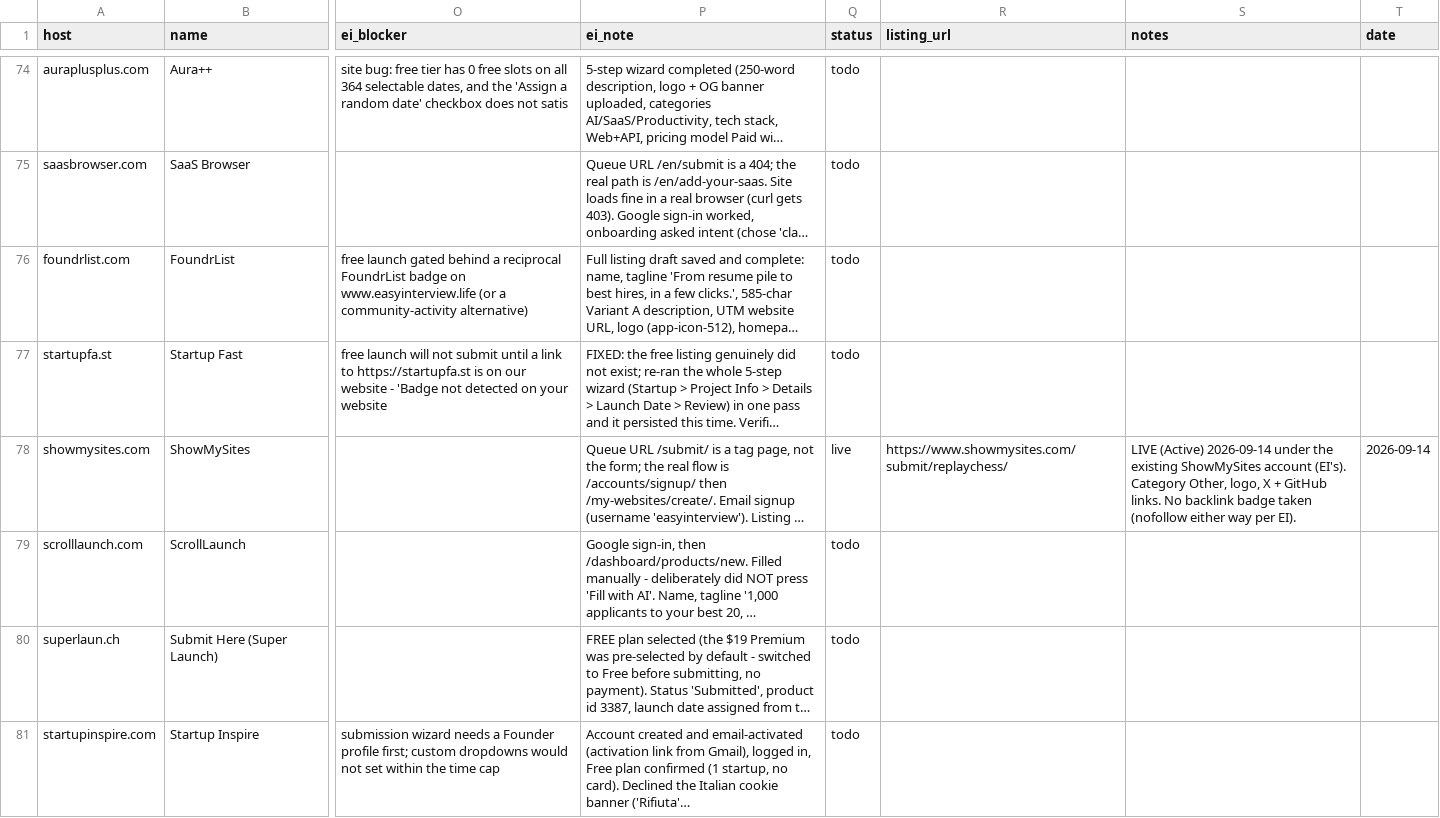
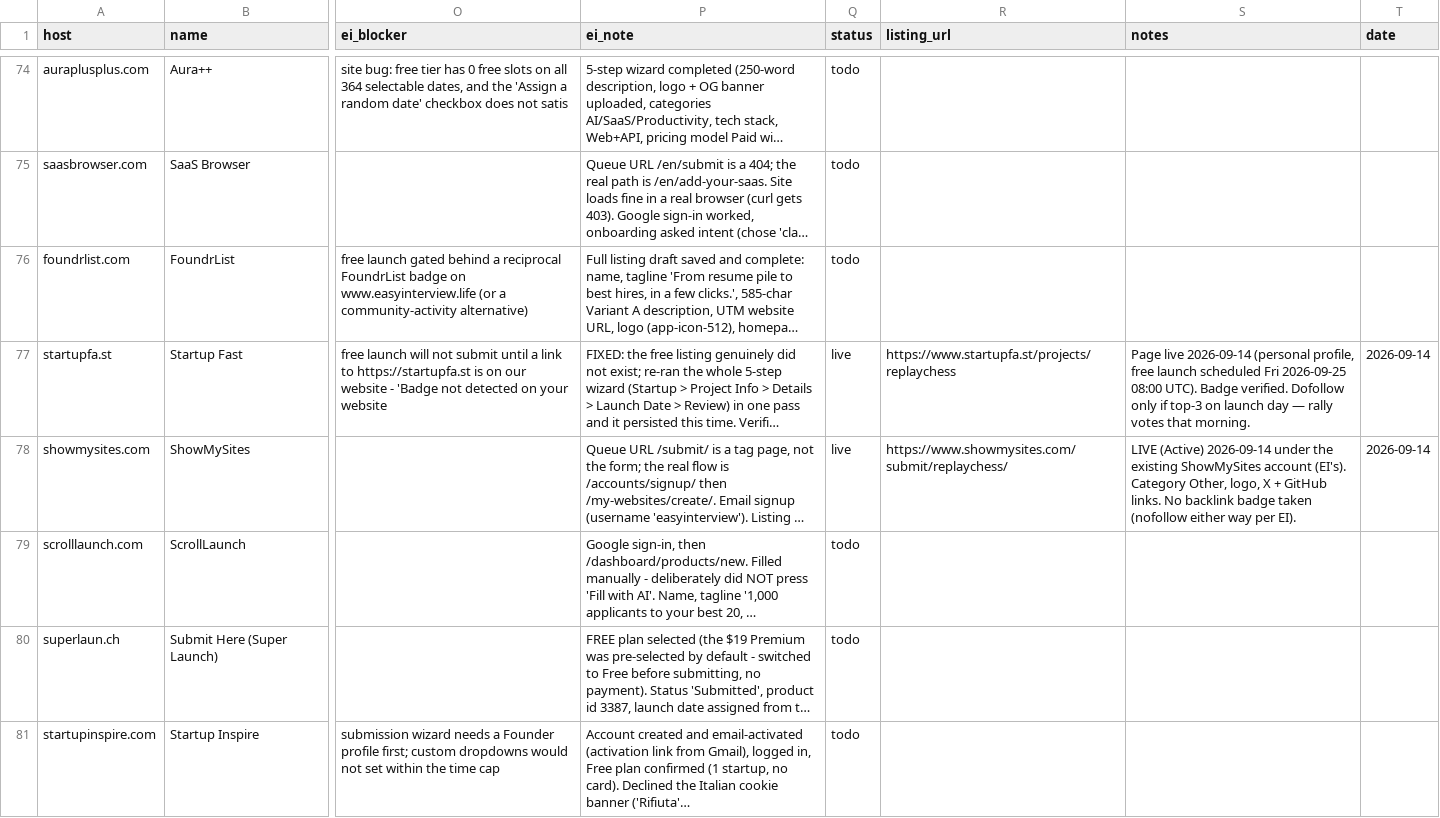
Before and after one commit to replay-chess/chess-battle-turbo, a CSV file: marketing/directory-playbook-2026-09-13.csv, drawn as a sheet; only a part is shown, gaps mark what is left out; long unchanged cells end in …; the diff covers the shown part only; the diff names each change by its address in the sheet, - before the commit and + after, or states it on an @@ line.

```diff
--- a/marketing/directory-playbook-2026-09-13.csv
+++ b/marketing/directory-playbook-2026-09-13.csv
-Q77 (status): todo
+Q77 (status): live
-R77 (listing_url): (empty)
+R77 (listing_url): https://www.startupfa.st/projects/replaychess
-S77 (notes): (empty)
+S77 (notes): Page live 2026-09-14 (personal profile, free launch scheduled Fri 2026-09-25 08:00 UTC). Badge verified. Dofollow only if top-3 on launch day — rally votes that morning.
-T77 (date): (empty)
+T77 (date): 2026-09-14
```
Also changed, not shown: 1 added row and 16 edited cells elsewhere in this file.
